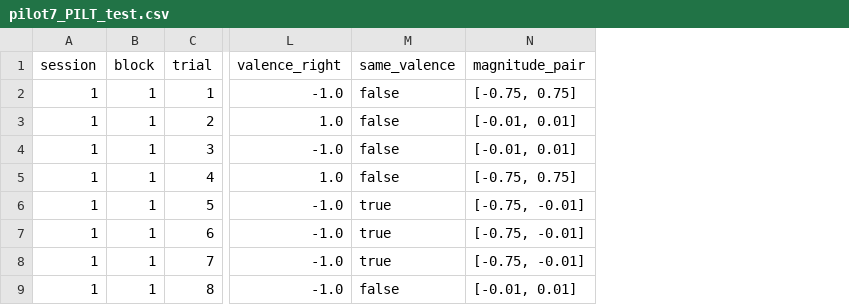
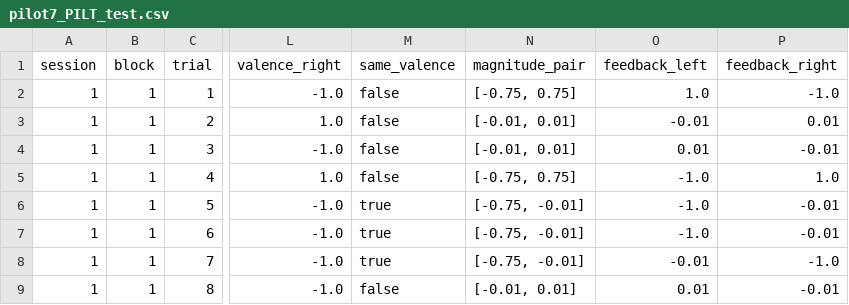
Before and after one commit to huyslab/relmed_online_pilot7, a CSV file: pilot7_PILT_test.csv, drawn as a sheet; only a part is shown, gaps mark what is left out; the diff names each change by its address in the sheet, - before the commit and + after, or states it on an @@ line.

Commit message:
add feedback to test sequences to determine coin value for bonus

```diff
--- a/pilot7_PILT_test.csv
+++ b/pilot7_PILT_test.csv
+column O (feedback_left), rows 2-9: 1.0 | -0.01 | 0.01 | -1.0 | -1.0 | -1.0 | -0.01 | 0.01
+column P (feedback_right), rows 2-9: -1.0 | 0.01 | -0.01 | 1.0 | -0.01 | -0.01 | -1.0 | -0.01
```
Also changed, not shown: pilot7_WM_test.csv, 2 other files.
